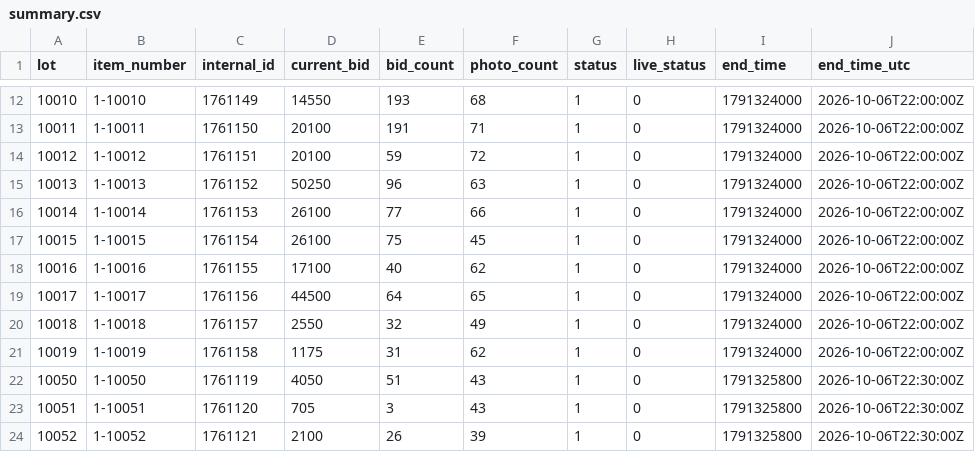
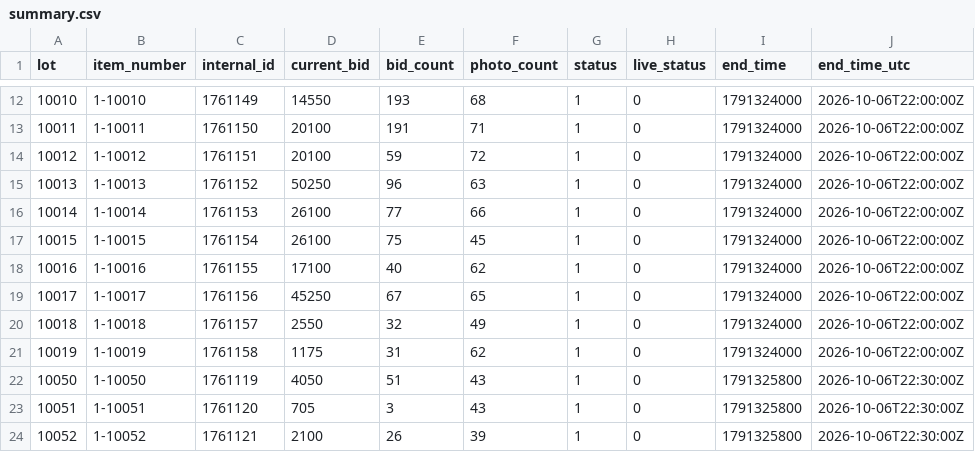
Before and after one commit to hatchmiw/orbitbid-auctions, a CSV file: auctions/1920/summary.csv, drawn as a sheet; only a part is shown, gaps mark what is left out; the diff names each change by its address in the sheet, - before the commit and + after, or states it on an @@ line.

```diff
--- a/auctions/1920/summary.csv
+++ b/auctions/1920/summary.csv
-D19 (current_bid): 44500
+D19 (current_bid): 45250
-E19 (bid_count): 64
+E19 (bid_count): 67
```
Also changed, not shown: 4 other files.
